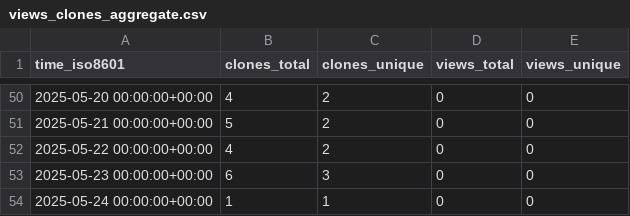
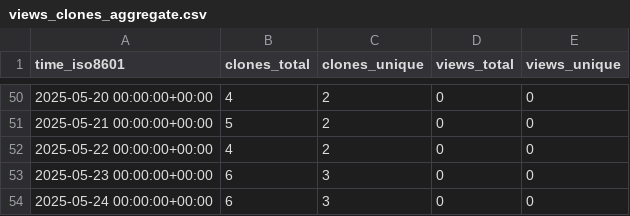
Before and after one commit to stablecaps/ice-cat-wrangler, a CSV file: stablecaps/ice-cat-wrangler/ghrs-data/views_clones_aggregate.csv, drawn as a sheet; only a part is shown, gaps mark what is left out.

```diff
--- a/stablecaps/ice-cat-wrangler/ghrs-data/views_clones_aggregate.csv
+++ b/stablecaps/ice-cat-wrangler/ghrs-data/views_clones_aggregate.csv
@@ -53,2 +53,2 @@ time_iso8601,clones_total,clones_unique,views_total,views_unique
 2025-05-23 00:00:00+00:00,6,3,0,0
-2025-05-24 00:00:00+00:00,1,1,0,0
+2025-05-24 00:00:00+00:00,6,3,0,0
```
Also changed, not shown: 1 other file.
